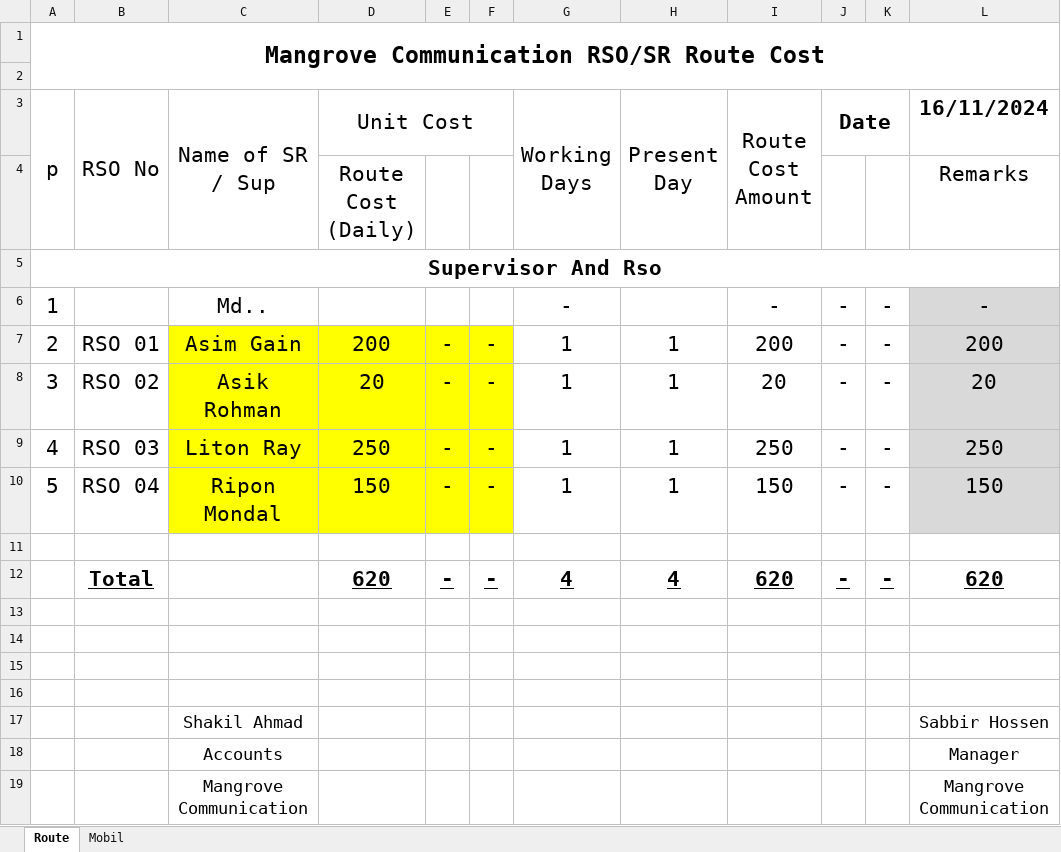
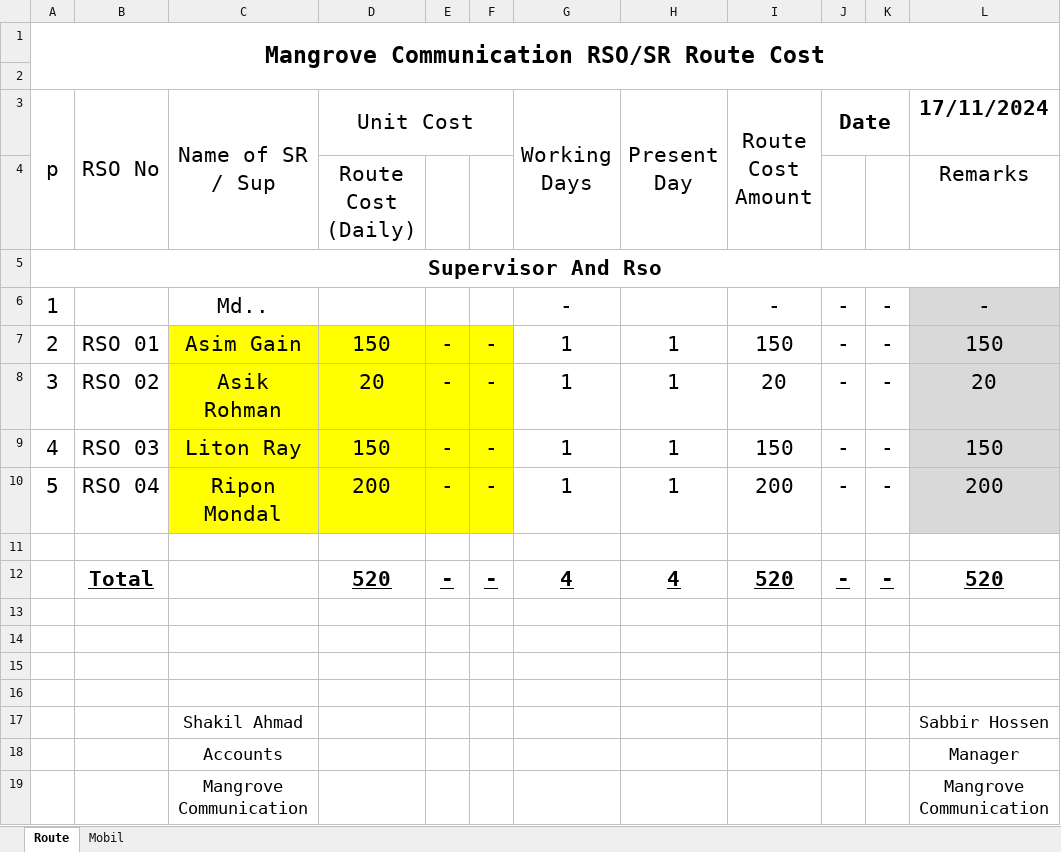
Before and after one commit to shakilahmad777/mangrove, an Excel workbook: Daily_Work/Route Cost RSO.xlsx, sheet Route, drawn as a sheet; values as stored, in another font and other column widths than the file's, no borders; the diff names each change by its address in the sheet, - before the commit and + after, or states it on an @@ line.

```diff
--- a/Daily_Work/Route Cost RSO.xlsx (sheet Route)
+++ b/Daily_Work/Route Cost RSO.xlsx (sheet Route)
-L3: 16/11/2024
+L3: 17/11/2024
-D7 (Unit Cost): 200
+D7 (Unit Cost): 150
-I7 (Route Cost Amount): 200
+I7 (Route Cost Amount): 150
-L7 (17/11/2024): 200
+L7 (17/11/2024): 150
-D9 (Unit Cost): 250
+D9 (Unit Cost): 150
-I9 (Route Cost Amount): 250
+I9 (Route Cost Amount): 150
-L9 (17/11/2024): 250
+L9 (17/11/2024): 150
-D10 (Unit Cost): 150
+D10 (Unit Cost): 200
-I10 (Route Cost Amount): 150
+I10 (Route Cost Amount): 200
-L10 (17/11/2024): 150
+L10 (17/11/2024): 200
-D12 (Unit Cost): 620
+D12 (Unit Cost): 520
-I12 (Route Cost Amount): 620
+I12 (Route Cost Amount): 520
-L12 (17/11/2024): 620
+L12 (17/11/2024): 520
```
Also changed, not shown: Daily_Work/BL Audit Form.xlsx, Daily_Work/CASH DENO.xlsx, 1 other file.
